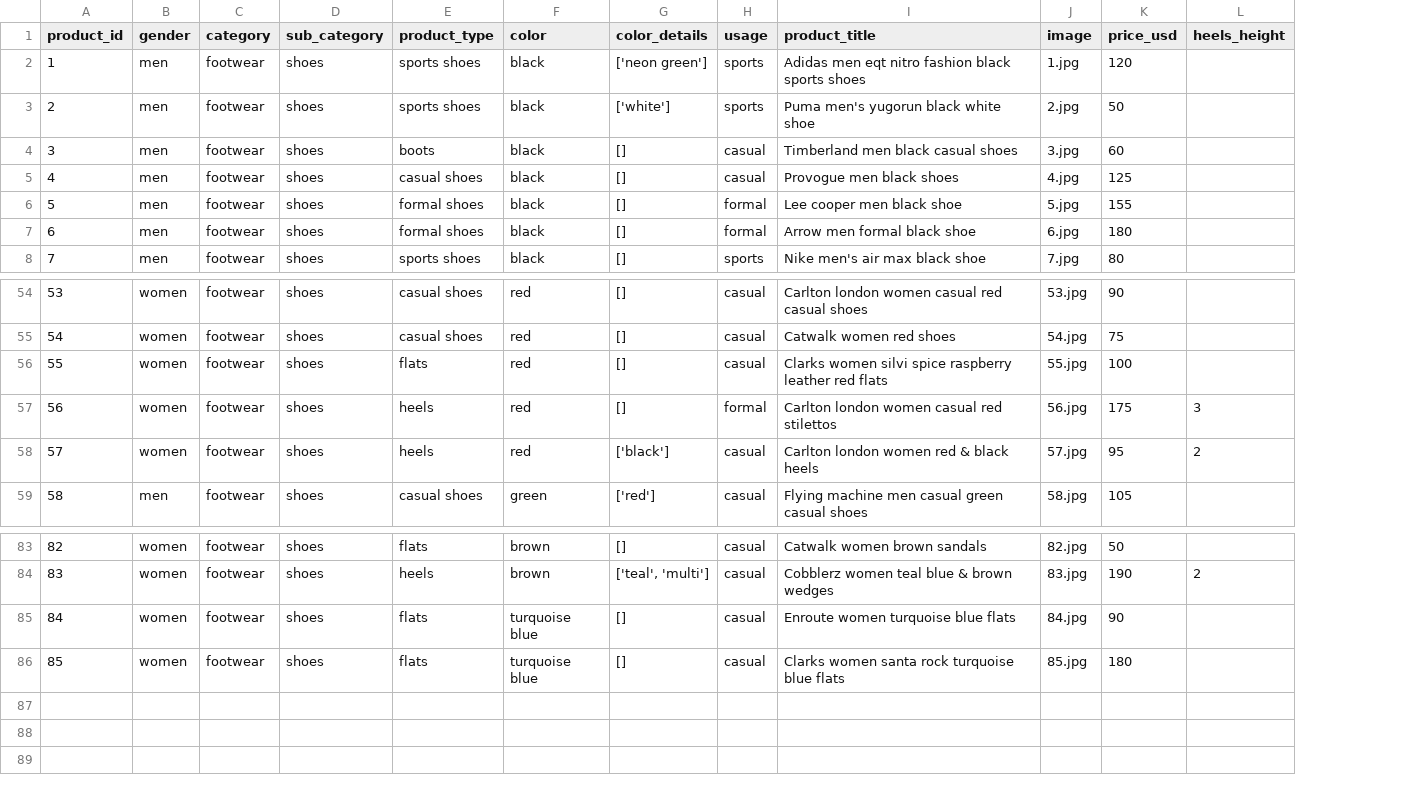
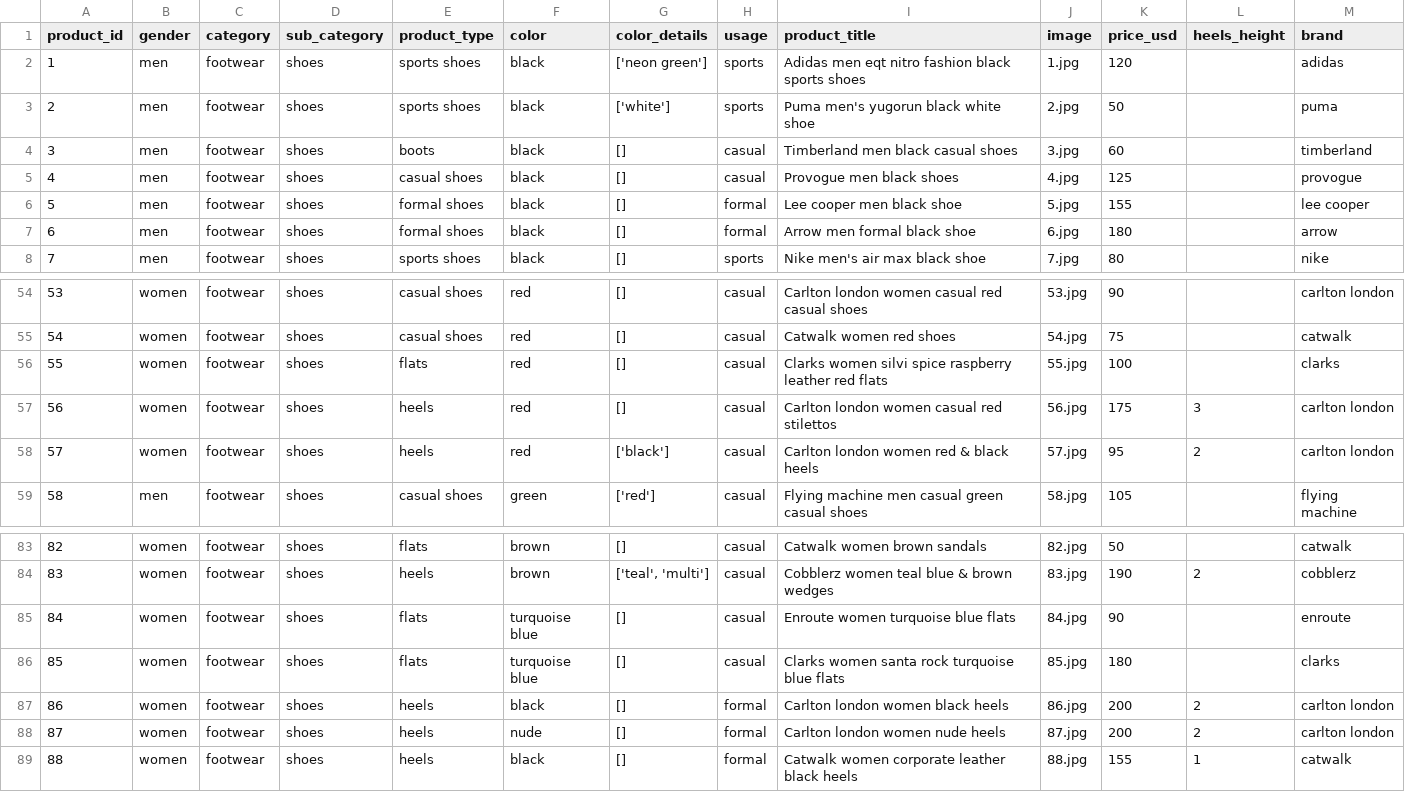
Before and after one commit to norahsakal/ai-agent-advent-calendar-2024, a CSV file: data/solemates_shoe_directory.csv, drawn as a sheet; only a part is shown, gaps mark what is left out; the diff names each change by its address in the sheet, - before the commit and + after, or states it on an @@ line.

```diff
--- a/data/solemates_shoe_directory.csv
+++ b/data/solemates_shoe_directory.csv
+column M (brand), rows 2-8: adidas | puma | timberland | provogue | lee cooper | arrow | nike; rows 54-59: carlton london | catwalk | clarks | carlton london | carlton london | flying machine; rows 83-86: catwalk | cobblerz | enroute | clarks
-H57 (usage): formal
+H57 (usage): casual
+row 87: 86 | women | footwear | shoes | heels | black | [] | formal | Carlton london women black heels | 86.jpg | 200 | 2 | carlton london
+row 88: 87 | women | footwear | shoes | heels | nude | [] | formal | Carlton london women nude heels | 87.jpg | 200 | 2 | carlton london
+row 89: 88 | women | footwear | shoes | heels | black | [] | formal | Catwalk women corporate leather black heels | 88.jpg | 155 | 1 | catwalk
```
Also changed, not shown: 15 other files.
